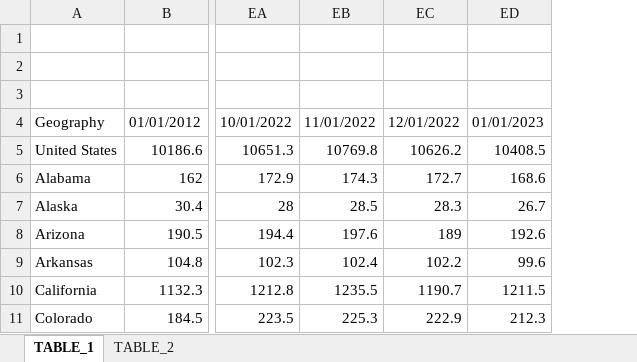
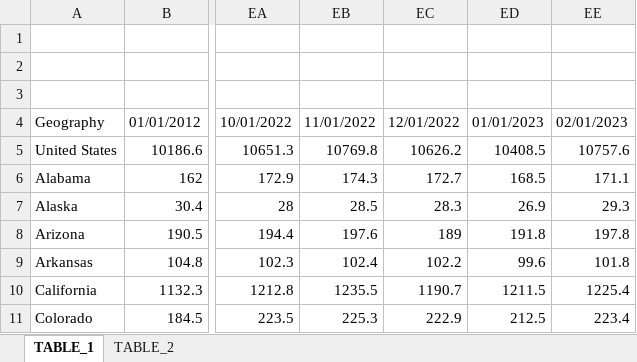
Before and after one commit to UrbanInstitute/state-economic-monitor, an Excel workbook: static/data/source/state_and_local_public_education_employment.xlsx, sheet TABLE_1, drawn as a sheet; only a part is shown, gaps mark what is left out; values as stored, in another font and other column widths than the file's, no borders; removed rows and columns are numbered as before the commit, all else as after; the diff names each change by its address in the sheet, - before the commit and + after, or states it on an @@ line.

```diff
--- a/static/data/source/state_and_local_public_education_employment.xlsx (sheet TABLE_1)
+++ b/static/data/source/state_and_local_public_education_employment.xlsx (sheet TABLE_1)
-column ED, rows 4-11: 01/01/2023 | 10408.5 | 168.6 | 26.7 | 192.6 | 99.6 | 1211.5 | 212.3
+column ED, rows 4-11: 01/01/2023 | 10408.5 | 168.5 | 26.9 | 191.8 | 99.6 | 1211.5 | 212.5
+column EE, rows 4-11: 02/01/2023 | 10757.6 | 171.1 | 29.3 | 197.8 | 101.8 | 1225.4 | 223.4
```
Also changed, not shown: sheet TABLE_2, static/data/source/leisure_and_hospitality_employment.xlsx, static/data/source/public_employment.xlsx, 38 other files.
